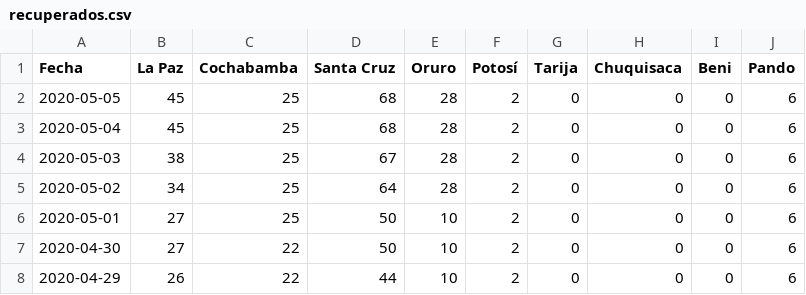
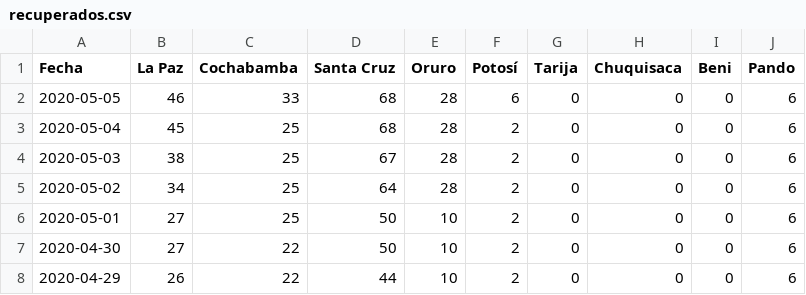
Before and after one commit to mauforonda/covid19-bolivia, a CSV file: recuperados.csv, drawn as a sheet; only a part is shown.

Commit message:
[ci] confirmados, decesos, recuperados en La Paz, Cochabamba, Santa Cruz, Oruro, Potosí, Tarija, Chuquisaca, Beni

```diff
--- a/recuperados.csv
+++ b/recuperados.csv
@@ -1,3 +1,3 @@
 Fecha,La Paz,Cochabamba,Santa Cruz,Oruro,Potosí,Tarija,Chuquisaca,Beni,Pando
-2020-05-05,45,25,68,28,2,0,0,0,6
+2020-05-05,46,33,68,28,6,0,0,0,6
 2020-05-04,45,25,68,28,2,0,0,0,6
```
Also changed, not shown: confirmados.csv, decesos.csv, 2 other files.
